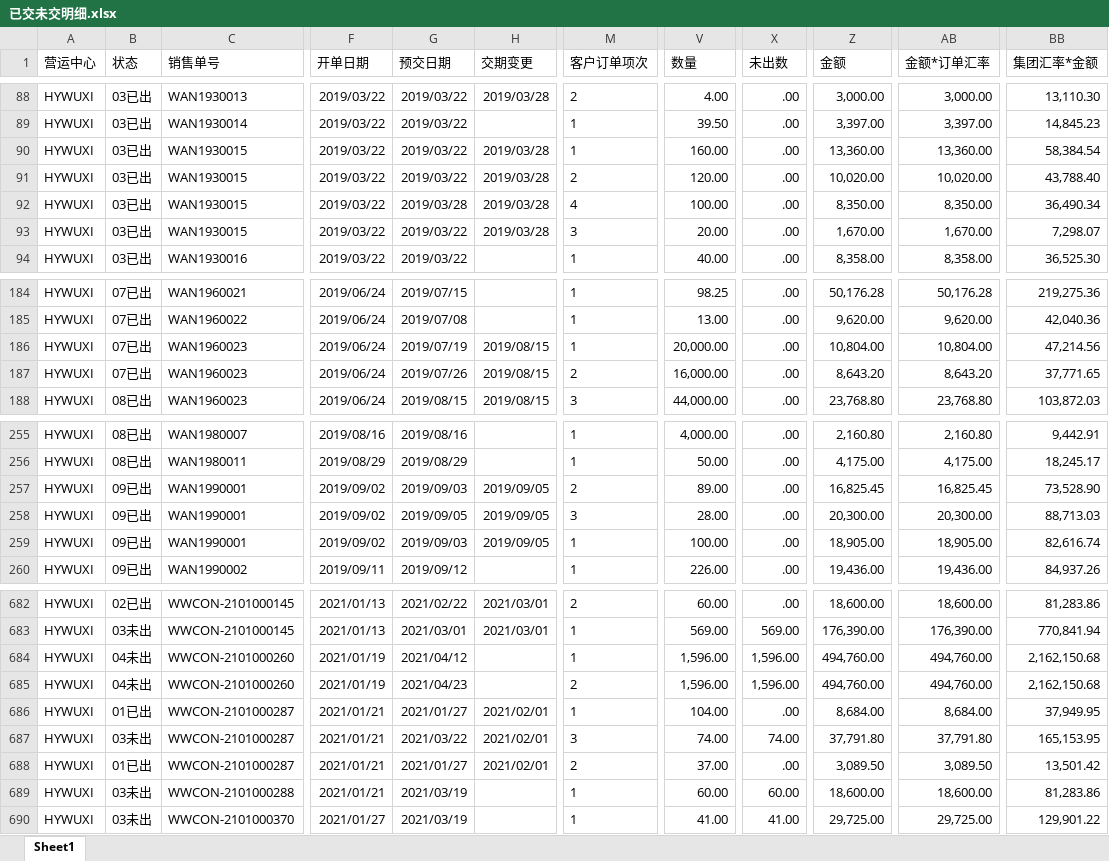
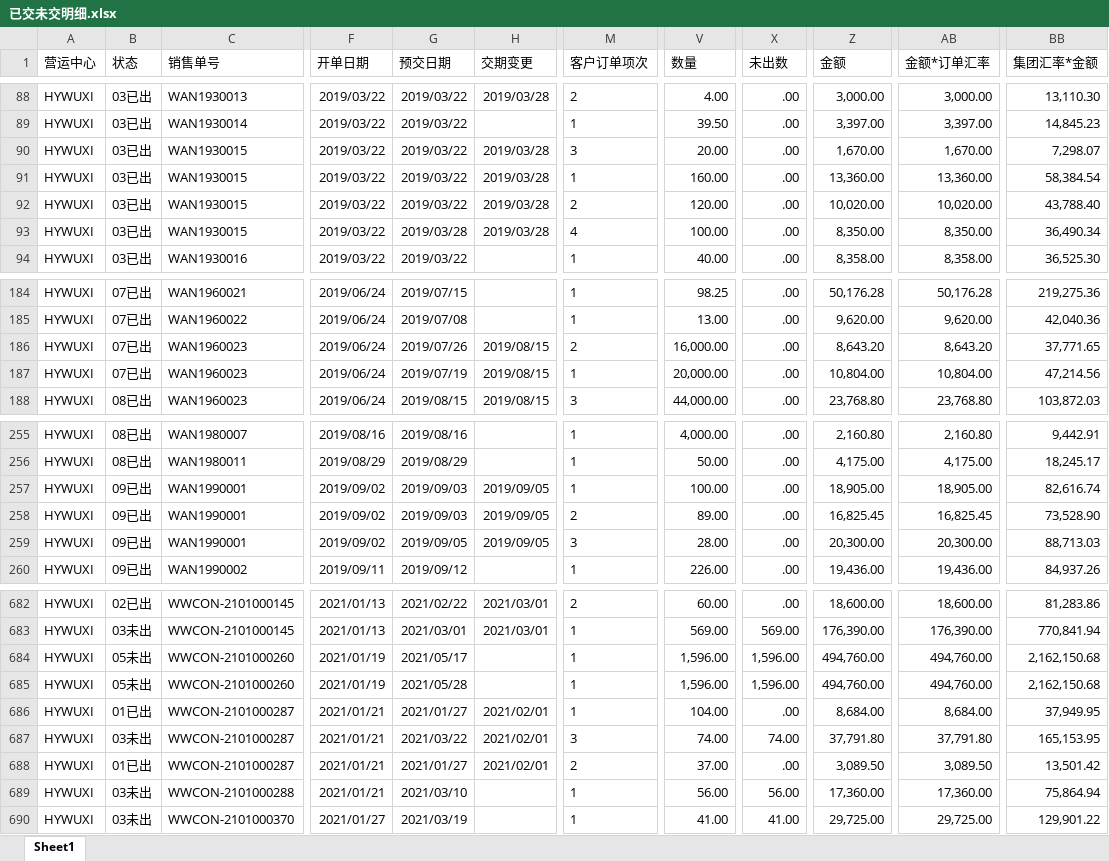
Before and after one commit to jimmyhsu1010/INPAQ_Python_project, an Excel workbook: 數據整理/業績總表/已交未交明细.xlsx, sheet Sheet1, drawn as a sheet; only a part is shown, gaps mark what is left out; values as stored, in another font and other column widths than the file's, no borders; the diff covers the shown part only; the diff names each change by its address in the sheet, - before the commit and + after, or states it on an @@ line.

```diff
--- a/數據整理/業績總表/已交未交明细.xlsx (sheet Sheet1)
+++ b/數據整理/業績總表/已交未交明细.xlsx (sheet Sheet1)
@@ row 93 moved to row 90: HYWUXI @@
@@ row 187 moved to row 186: HYWUXI @@
@@ row 259 moved to row 257: HYWUXI @@
-B684:B685 (状态): 04未出
+B684:B685 (状态): 05未出
-G684 (预交日期): 2021/04/12
+G684 (预交日期): 2021/05/17
-G685 (预交日期): 2021/04/23
+G685 (预交日期): 2021/05/28
-M685 (客户订单项次): 2
+M685 (客户订单项次): 1
-G689 (预交日期): 2021/03/19
+G689 (预交日期): 2021/03/10
-V689 (数量): 60.00
+V689 (数量): 56.00
-X689 (未出数): 60.00
+X689 (未出数): 56.00
-Z689 (金额): 18,600.00
+Z689 (金额): 17,360.00
-AB689 (金额*订单汇率): 18,600.00
+AB689 (金额*订单汇率): 17,360.00
-BB689 (集团汇率*金额): 81,283.86
+BB689 (集团汇率*金额): 75,864.94
```
Also changed, not shown: 9 added rows, 10 moved rows and 18 edited cells elsewhere in this sheet, 2 other files.
